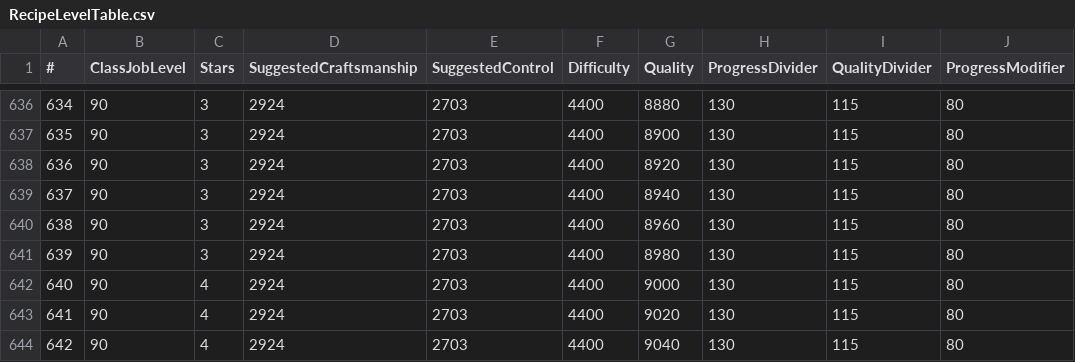
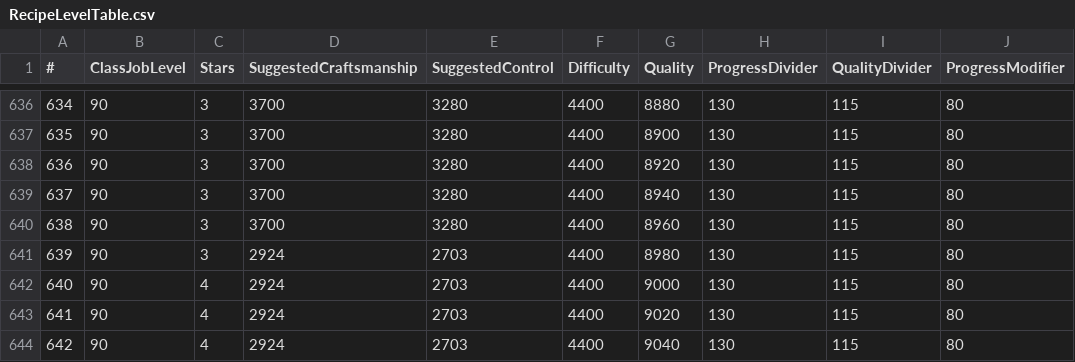
Before and after one commit to alostsock/crafty, a CSV file: crafty/data/RecipeLevelTable.csv, drawn as a sheet; only a part is shown, gaps mark what is left out; the diff covers the shown part only; the diff names each change by its address in the sheet, - before the commit and + after, or states it on an @@ line.

```diff
--- a/crafty/data/RecipeLevelTable.csv
+++ b/crafty/data/RecipeLevelTable.csv
-D636:D640 (SuggestedCraftsmanship): 2924
+D636:D640 (SuggestedCraftsmanship): 3700
-E636:E640 (SuggestedControl): 2703
+E636:E640 (SuggestedControl): 3280
```
Also changed, not shown: 114 edited cells elsewhere in this file, 1 other file.
